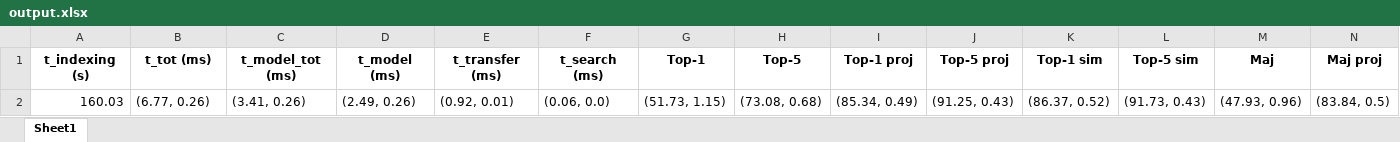
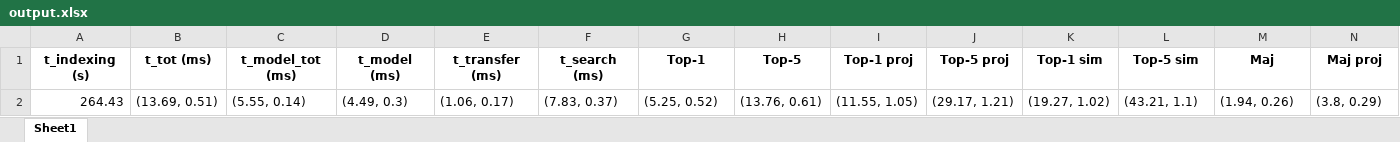
Before and after one commit to AxelleSchyns/cbir-tfe, an Excel workbook: scripts/output.xlsx, sheet Sheet1, drawn as a sheet; only a part is shown; values as stored, in another font and other column widths than the file's, no borders; removed rows and columns are numbered as before the commit, all else as after; rows hold the shown columns only; the diff names each change by its address in the sheet, - before the commit and + after, or states it on an @@ line.

```diff
--- a/scripts/output.xlsx (sheet Sheet1)
+++ b/scripts/output.xlsx (sheet Sheet1)
-row 2: 160.03 | (6.77, 0.26) | (3.41, 0.26) | (2.49, 0.26) | (0.92, 0.01) | (0.06, 0.0) | (51.73, 1.15) | (73.08, 0.68) | (85.34, 0.49) | (91.25, 0.43) | (86.37, 0.52) | (91.73, 0.43) | (47.93, 0.96) | (83.84, 0.5)
+row 2: 264.43 | (13.69, 0.51) | (5.55, 0.14) | (4.49, 0.3) | (1.06, 0.17) | (7.83, 0.37) | (5.25, 0.52) | (13.76, 0.61) | (11.55, 1.05) | (29.17, 1.21) | (19.27, 1.02) | (43.21, 1.1) | (1.94, 0.26) | (3.8, 0.29)
```
Also changed, not shown: 31 other files.
